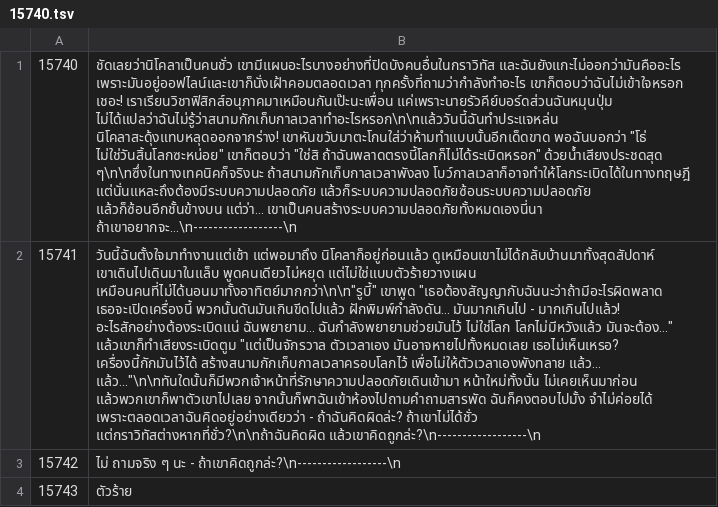
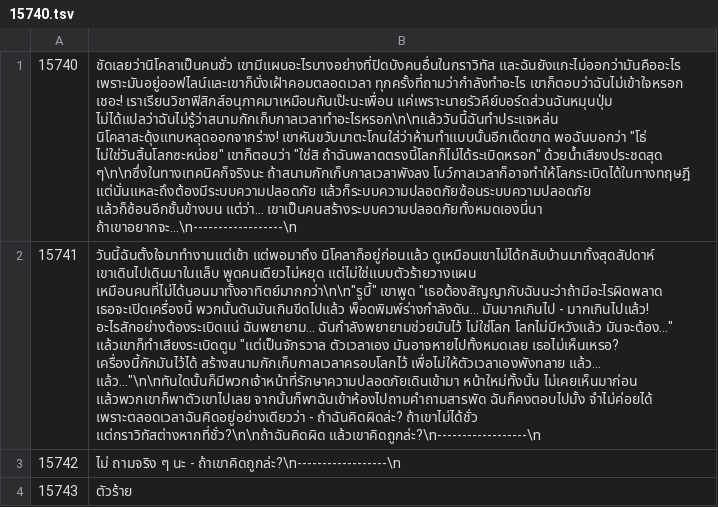
Before and after one commit to SinneFinneSomnium/ONI-Thai-Translation, a TSV file: tr/15740.tsv, drawn as a sheet; only a part is shown; the diff names each change by its address in the sheet, - before the commit and + after, or states it on an @@ line.

```diff
--- a/tr/15740.tsv
+++ b/tr/15740.tsv
-B2: …เธอจะเปิดเครื่องนี้ พวกนั้นดันมันเกินขีดไปแล้ว ฝักพิมพ์กำลังดัน... มันมากเกินไป -…
+B2: …เธอจะเปิดเครื่องนี้ พวกนั้นดันมันเกินขีดไปแล้ว พ็อดพิมพ์ร่างกำลังดัน... มันมากเกินไป -…
```
Also changed, not shown: tr/13390.tsv, tr/13590.tsv, 7 other files.
